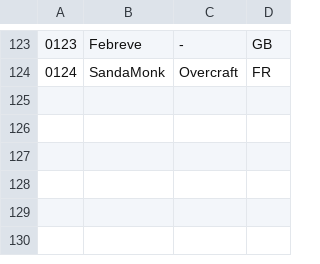
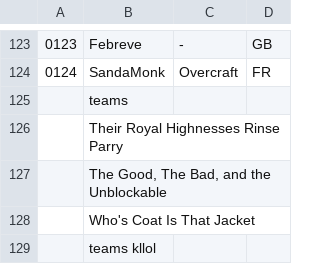
Before and after one commit to deltoidgg/overlay-animations, a CSV file: scoreboard/players.csv, drawn as a sheet; only a part is shown, gaps mark what is left out; the diff names each change by its address in the sheet, - before the commit and + after, or states it on an @@ line.

```diff
--- a/scoreboard/players.csv
+++ b/scoreboard/players.csv
+row 125:  | teams
+row 126:  | Their Royal Highnesses Rinse Parry
+row 127:  | The Good, The Bad, and the Unblockable
+row 128:  | Who's Coat Is That Jacket
+row 129:  | teams kllol
```
Also changed, not shown: 9 other files.
